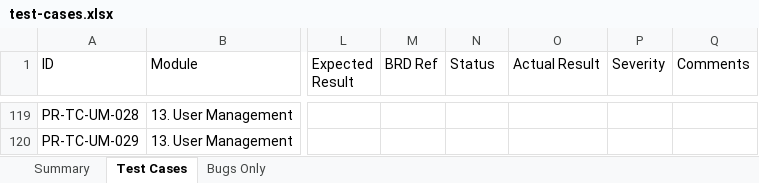
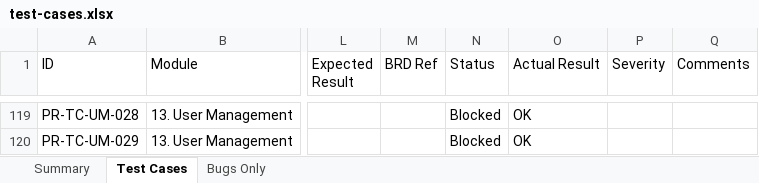
Before and after one commit to SamarthPaul/Prime-Documents, an Excel workbook: test-cases.xlsx, sheet Test Cases, drawn as a sheet; only a part is shown, gaps mark what is left out; values as stored, in another font and other column widths than the file's, no cell formats; the diff covers the shown part only; the diff names each change by its address in the sheet, - before the commit and + after, or states it on an @@ line.

```diff
--- a/test-cases.xlsx (sheet Test Cases)
+++ b/test-cases.xlsx (sheet Test Cases)
-N119:N120 (Status): (empty)
+N119:N120 (Status): Blocked
-O119:O120 (Actual Result): (empty)
+O119:O120 (Actual Result): OK
```
Also changed, not shown: 60 edited cells elsewhere in this sheet, sheet Bugs Only, cell formats, 5 other files.
